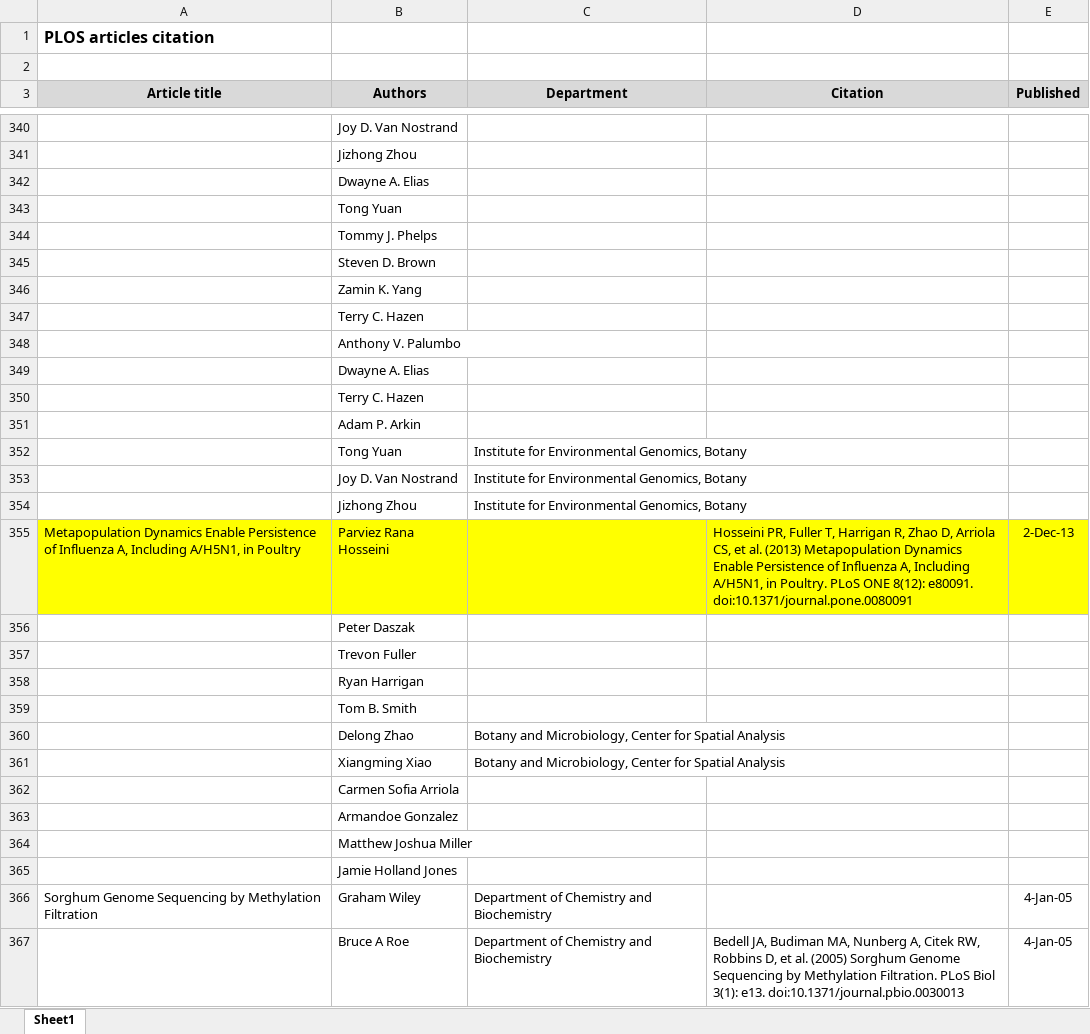
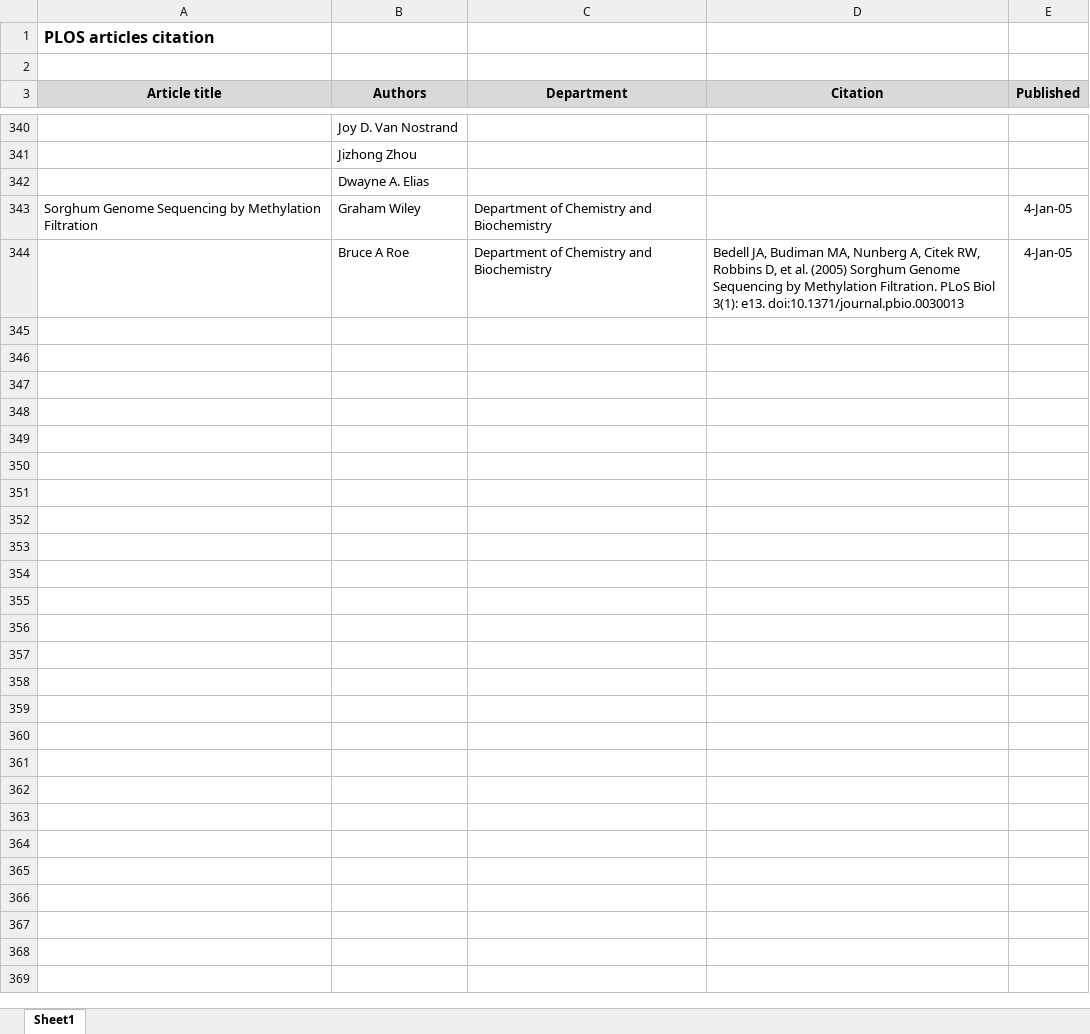
Before and after one commit to taozhaolib/LibRepoTools, an Excel workbook: plosdata/src/main/resources/plos_articles.xlsx, sheet Sheet1, drawn as a sheet; only a part is shown, gaps mark what is left out; values as stored, in another font and other column widths than the file's, no borders; the diff names each change by its address in the sheet, - before the commit and + after, or states it on an @@ line.

```diff
--- a/plosdata/src/main/resources/plos_articles.xlsx (sheet Sheet1)
+++ b/plosdata/src/main/resources/plos_articles.xlsx (sheet Sheet1)
-row 343:  | Tong Yuan
-row 344:  | Tommy J. Phelps
-row 345:  | Steven D. Brown
-row 346:  | Zamin K. Yang
-row 347:  | Terry C. Hazen
-row 348:  | Anthony V. Palumbo
-row 349:  | Dwayne A. Elias
-row 350:  | Terry C. Hazen
-row 351:  | Adam P. Arkin
-row 352:  | Tong Yuan | Institute for Environmental Genomics, Botany
-row 353:  | Joy D. Van Nostrand | Institute for Environmental Genomics, Botany
-row 354:  | Jizhong Zhou | Institute for Environmental Genomics, Botany
-row 355: Metapopulation Dynamics Enable Persistence of Influenza A, Including A/H5N1, in Poultry | Parviez Rana Hosseini |  | Hosseini PR, Fuller T, Harrigan R, Zhao D, Arriola CS, et al. (2013) Metapopulation Dynamics Enable Persistence of Influenza A, Including A/H5N1, in Poultry. PLoS ONE 8(12): e80091. doi:10.1371/journal.pone.0080091 | 2-Dec-13
-row 356:  | Peter Daszak
-row 357:  | Trevon Fuller
-row 358:  | Ryan Harrigan
-row 359:  | Tom B. Smith
-row 360:  | Delong Zhao | Botany and Microbiology, Center for Spatial Analysis
-row 361:  | Xiangming Xiao | Botany and Microbiology, Center for Spatial Analysis
-row 362:  | Carmen Sofia Arriola
-row 363:  | Armandoe Gonzalez
-row 364:  | Matthew Joshua Miller
-row 365:  | Jamie Holland Jones
```
Also changed, not shown: plosdata/src/main/resources/plos_articles_2.xlsx, 7 other files.
